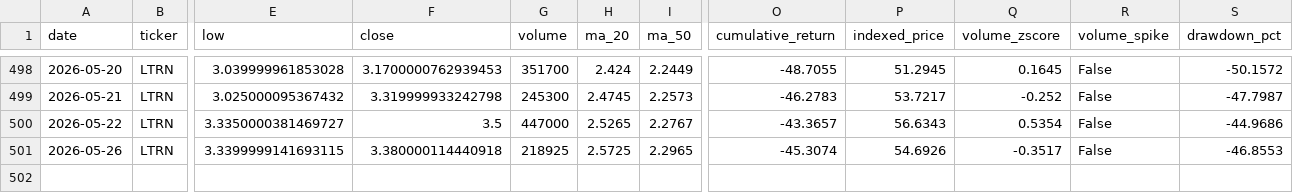
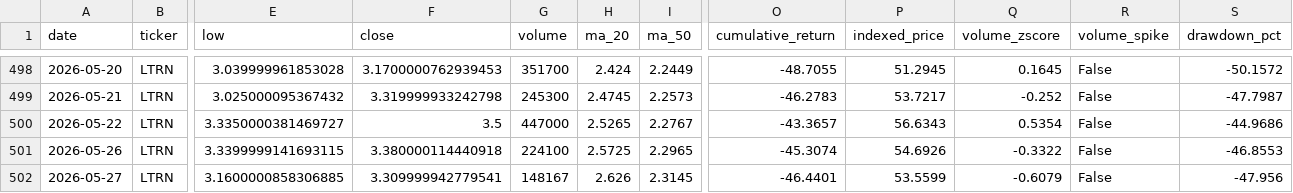
Before and after one commit to averma-ltrn/ltrn-stock-analyzer, a CSV file: data/processed/ltrn_indicators.csv, drawn as a sheet; only a part is shown, gaps mark what is left out; rows hold the shown columns only; the diff names each change by its address in the sheet, - before the commit and + after, or states it on an @@ line.

```diff
--- a/data/processed/ltrn_indicators.csv
+++ b/data/processed/ltrn_indicators.csv
-G501 (volume): 218925
+G501 (volume): 224100
-Q501 (volume_zscore): -0.3517
+Q501 (volume_zscore): -0.3322
+row 502: 2026-05-27 | LTRN | 3.1600000858306885 | 3.309999942779541 | 148167 | 2.626 | 2.3145 | -46.4401 | 53.5599 | -0.6079 | False | -47.956
```
Also changed, not shown: data/raw/ltrn_fundamentals_raw.csv, data/raw/ltrn_prices_raw.csv.
